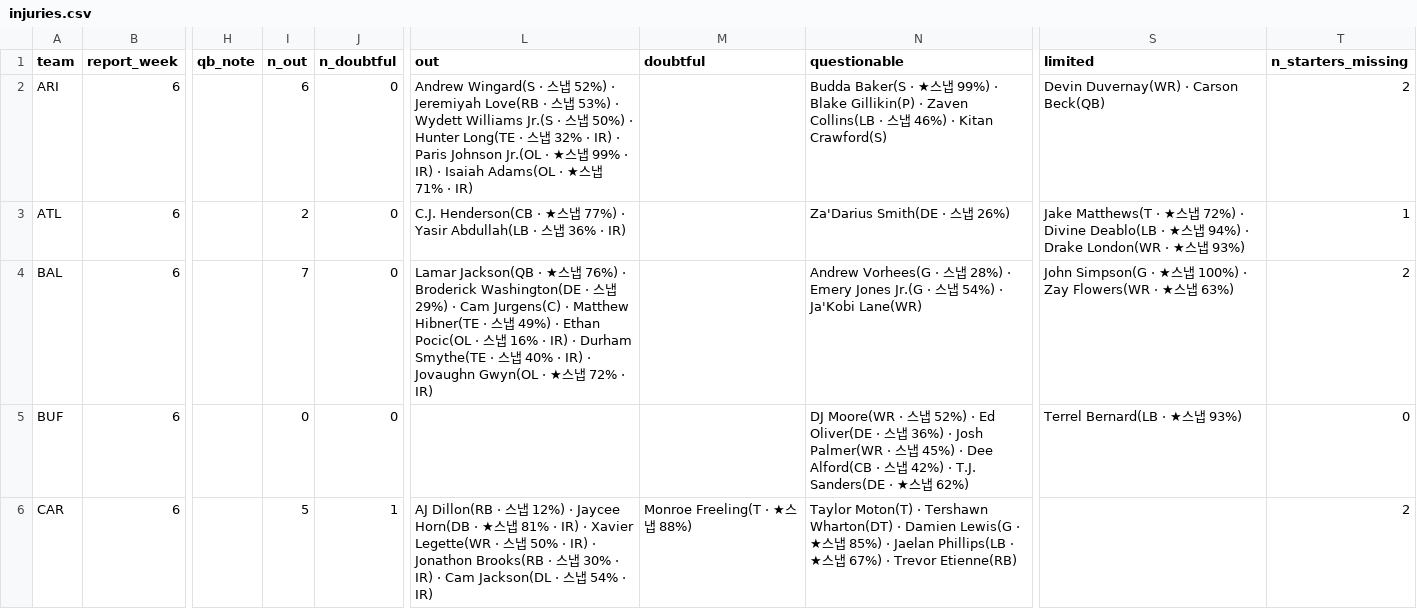
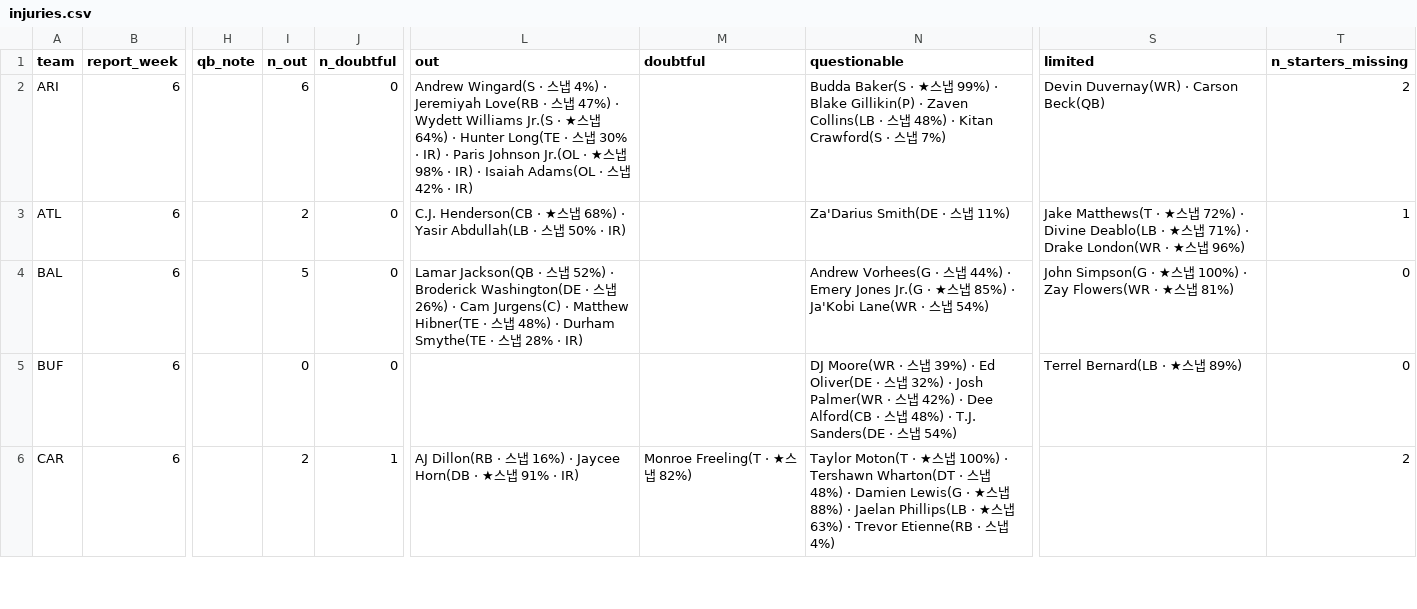
Before and after one commit to hyongdopaulyoon-sketch/hyongdopaulyoon-sketch-nfl-weekly, a CSV file: data/2026-w06/injuries.csv, drawn as a sheet; only a part is shown, gaps mark what is left out; the diff covers the shown part only; the diff names each change by its address in the sheet, - before the commit and + after, or states it on an @@ line.

```diff
--- a/data/2026-w06/injuries.csv
+++ b/data/2026-w06/injuries.csv
-L2 (out): …냅 52%) · Jeremiyah Love(RB · 스냅 53%) · Wydett Williams Jr.(S · 스냅 50%) · Hunter Long(TE · 스냅 32% · IR) · Paris Johnson Jr.(OL · ★스냅 99% · IR) · Isaiah Adams(OL · ★스냅 71% · IR)
+L2 (out): …냅 4%) · Jeremiyah Love(RB · 스냅 47%) · Wydett Williams Jr.(S · ★스냅 64%) · Hunter Long(TE · 스냅 30% · IR) · Paris Johnson Jr.(OL · ★스냅 98% · IR) · Isaiah Adams(OL · 스냅 42% · IR)
-N2 (questionable): …냅 46%) · Kitan Crawford(S)
+N2 (questionable): …냅 48%) · Kitan Crawford(S · 스냅 7%)
-L3 (out): …냅 77%) · Yasir Abdullah(LB · 스냅 36% · IR)
+L3 (out): …냅 68%) · Yasir Abdullah(LB · 스냅 50% · IR)
-N3 (questionable): Za'Darius Smith(DE · 스냅 26%)
+N3 (questionable): Za'Darius Smith(DE · 스냅 11%)
-S3 (limited): …냅 94%) · Drake London(WR · ★스냅 93%)
+S3 (limited): …냅 71%) · Drake London(WR · ★스냅 96%)
-I4 (n_out): 7
+I4 (n_out): 5
-L4 (out): …Jackson(QB · ★스냅 76%) · Broderick Washington(DE · 스냅 29%) · Cam Jurgens(C) · Matthew Hibner(TE · 스냅 49%) · Ethan Pocic(OL · 스냅 16% · IR) · Durham Smythe(TE · 스냅 40% · IR) · Jovaughn Gwyn(OL · ★스냅 72% · IR)
+L4 (out): …Jackson(QB · 스냅 52%) · Broderick Washington(DE · 스냅 26%) · Cam Jurgens(C) · Matthew Hibner(TE · 스냅 48%) · Durham Smythe(TE · 스냅 28% · IR)
-N4 (questionable): …냅 28%) · Emery Jones Jr.(G · 스냅 54%) · Ja'Kobi Lane(WR)
+N4 (questionable): …냅 44%) · Emery Jones Jr.(G · ★스냅 85%) · Ja'Kobi Lane(WR · 스냅 54%)
-S4 (limited): …냅 63%)
+S4 (limited): …냅 81%)
-T4 (n_starters_missing): 2
+T4 (n_starters_missing): 0
-N5 (questionable): …냅 52%) · Ed Oliver(DE · 스냅 36%) · Josh Palmer(WR · 스냅 45%) · Dee Alford(CB · 스냅 42%) · T.J. Sanders(DE · ★스냅 62%)
+N5 (questionable): …냅 39%) · Ed Oliver(DE · 스냅 32%) · Josh Palmer(WR · 스냅 42%) · Dee Alford(CB · 스냅 48%) · T.J. Sanders(DE · 스냅 54%)
-S5 (limited): Terrel Bernard(LB · ★스냅 93%)
+S5 (limited): Terrel Bernard(LB · ★스냅 89%)
-I6 (n_out): 5
+I6 (n_out): 2
-L6 (out): …냅 12%) · Jaycee Horn(DB · ★스냅 81% · IR) · Xavier Legette(WR · 스냅 50% · IR) · Jonathon Brooks(RB · 스냅 30% · IR) · Cam Jackson(DL · 스냅 54% · IR)
+L6 (out): …냅 16%) · Jaycee Horn(DB · ★스냅 91% · IR)
-M6 (doubtful): Monroe Freeling(T · ★스냅 88%)
+M6 (doubtful): Monroe Freeling(T · ★스냅 82%)
-N6 (questionable): Taylor Moton(T) · Tershawn Wharton(DT) · Damien Lewis(G · ★스냅 85%) · Jaelan Phillips(LB · ★스냅 67%) · Trevor Etienne(RB)
+N6 (questionable): Taylor Moton(T · ★스냅 100%) · Tershawn Wharton(DT · 스냅 48%) · Damien Lewis(G · ★스냅 88%) · Jaelan Phillips(LB · ★스냅 63%) · Trevor Etienne(RB · 스냅 4%)
```
Also changed, not shown: 68 edited cells elsewhere in this file, data/2026-w06/games.csv, data/2026-w06/inactives.csv, 26 other files.
